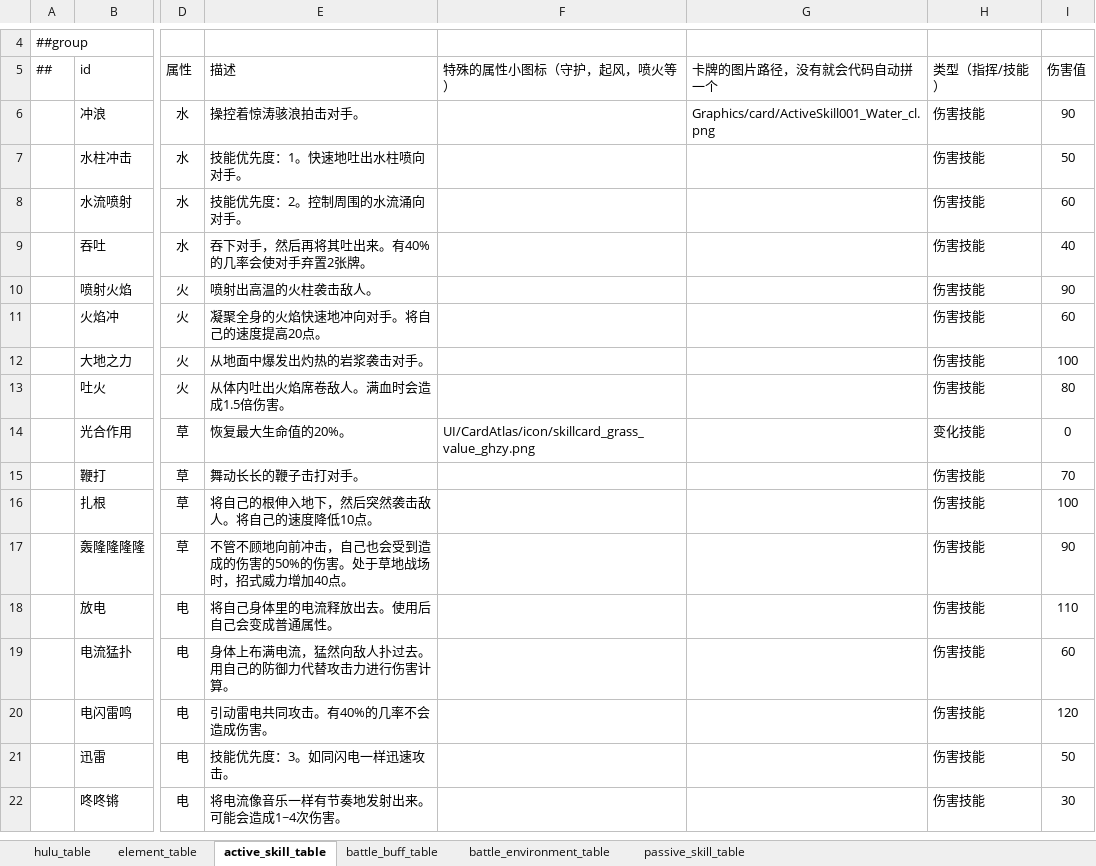
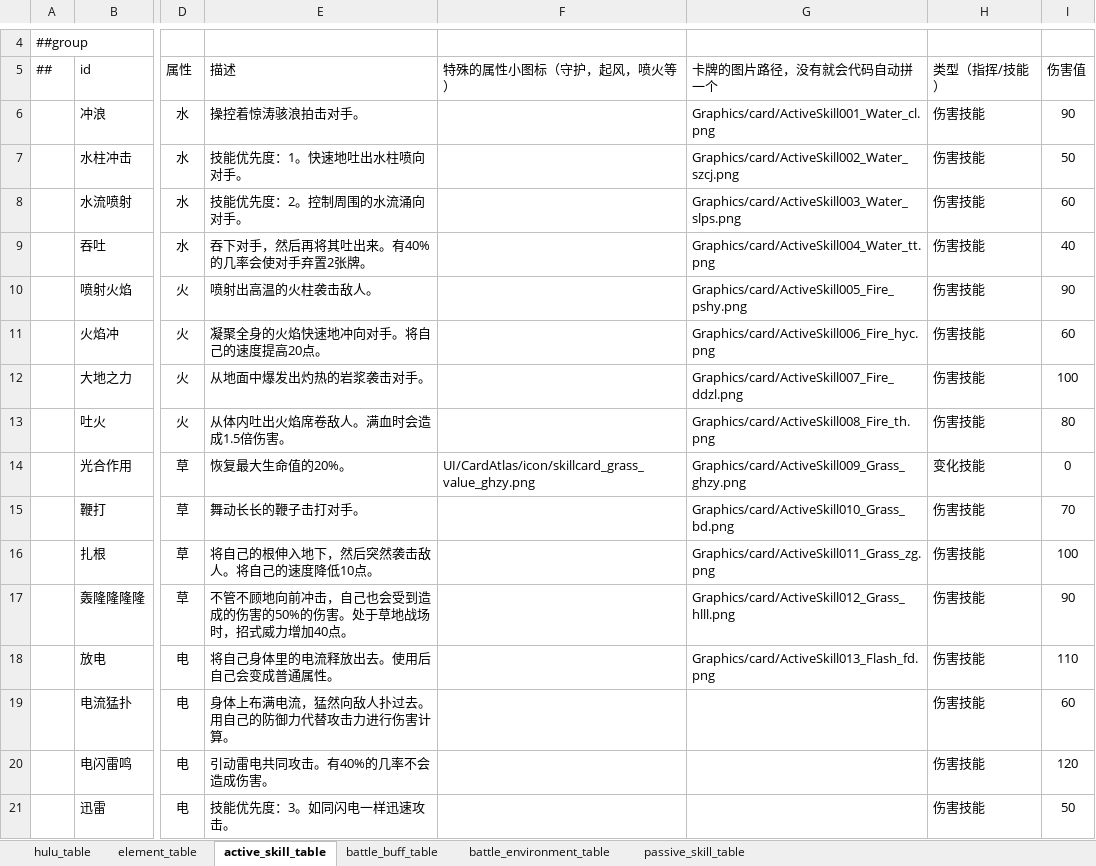
Before and after one commit to Unity-Devlop/BooomJam2024, an Excel workbook: Excels/Datas/config1.xlsx, sheet active_skill_table, drawn as a sheet; only a part is shown, gaps mark what is left out; the shorter side is filled out with more unchanged rows; values as stored, in another font and other column widths than the file's, no borders; the diff names each change by its address in the sheet, - before the commit and + after, or states it on an @@ line.

```diff
--- a/Excels/Datas/config1.xlsx (sheet active_skill_table)
+++ b/Excels/Datas/config1.xlsx (sheet active_skill_table)
-G7 (卡牌的图片路径，没有就会代码自动拼一个): (empty)
+G7 (卡牌的图片路径，没有就会代码自动拼一个): Graphics/card/ActiveSkill002_Water_szcj.png
-G8 (卡牌的图片路径，没有就会代码自动拼一个): (empty)
+G8 (卡牌的图片路径，没有就会代码自动拼一个): Graphics/card/ActiveSkill003_Water_slps.png
-G9 (卡牌的图片路径，没有就会代码自动拼一个): (empty)
+G9 (卡牌的图片路径，没有就会代码自动拼一个): Graphics/card/ActiveSkill004_Water_tt.png
-G10 (卡牌的图片路径，没有就会代码自动拼一个): (empty)
+G10 (卡牌的图片路径，没有就会代码自动拼一个): Graphics/card/ActiveSkill005_Fire_pshy.png
-G11 (卡牌的图片路径，没有就会代码自动拼一个): (empty)
+G11 (卡牌的图片路径，没有就会代码自动拼一个): Graphics/card/ActiveSkill006_Fire_hyc.png
-G12 (卡牌的图片路径，没有就会代码自动拼一个): (empty)
+G12 (卡牌的图片路径，没有就会代码自动拼一个): Graphics/card/ActiveSkill007_Fire_ddzl.png
-G13 (卡牌的图片路径，没有就会代码自动拼一个): (empty)
+G13 (卡牌的图片路径，没有就会代码自动拼一个): Graphics/card/ActiveSkill008_Fire_th.png
-G14 (卡牌的图片路径，没有就会代码自动拼一个): (empty)
+G14 (卡牌的图片路径，没有就会代码自动拼一个): Graphics/card/ActiveSkill009_Grass_ghzy.png
-G15 (卡牌的图片路径，没有就会代码自动拼一个): (empty)
+G15 (卡牌的图片路径，没有就会代码自动拼一个): Graphics/card/ActiveSkill010_Grass_bd.png
-G16 (卡牌的图片路径，没有就会代码自动拼一个): (empty)
+G16 (卡牌的图片路径，没有就会代码自动拼一个): Graphics/card/ActiveSkill011_Grass_zg.png
-G17 (卡牌的图片路径，没有就会代码自动拼一个): (empty)
+G17 (卡牌的图片路径，没有就会代码自动拼一个): Graphics/card/ActiveSkill012_Grass_hlll.png
-G18 (卡牌的图片路径，没有就会代码自动拼一个): (empty)
+G18 (卡牌的图片路径，没有就会代码自动拼一个): Graphics/card/ActiveSkill013_Flash_fd.png
```
Also changed, not shown: 2 other files.
